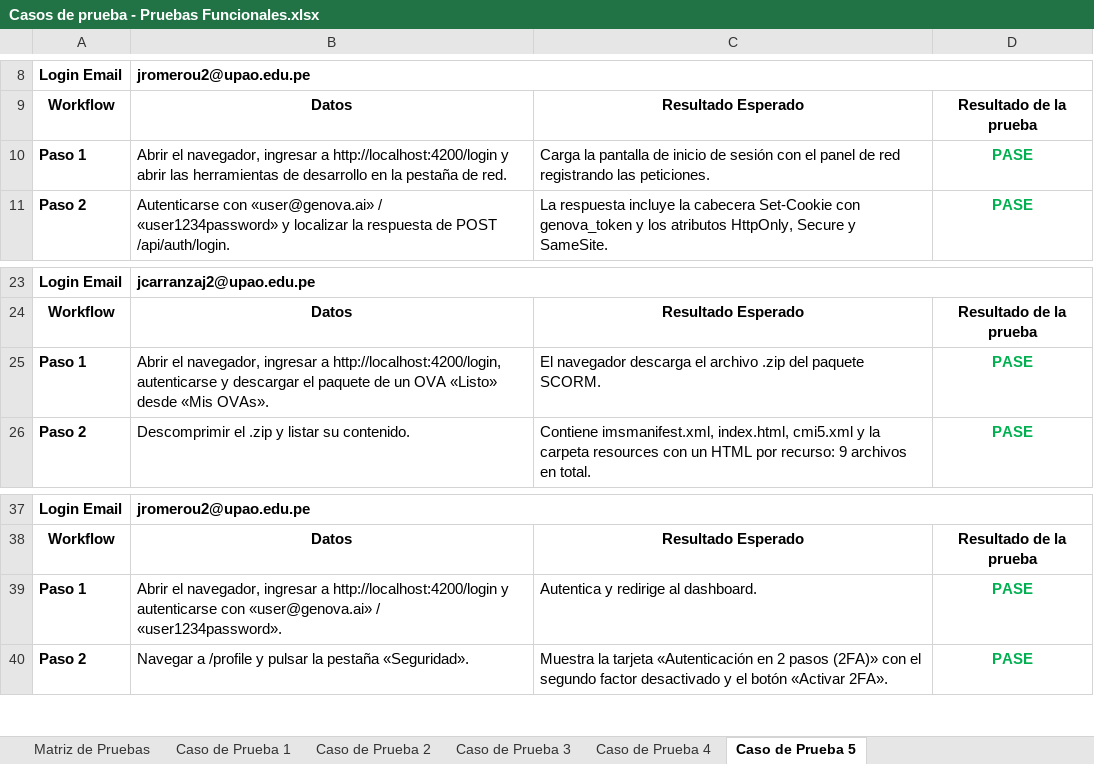
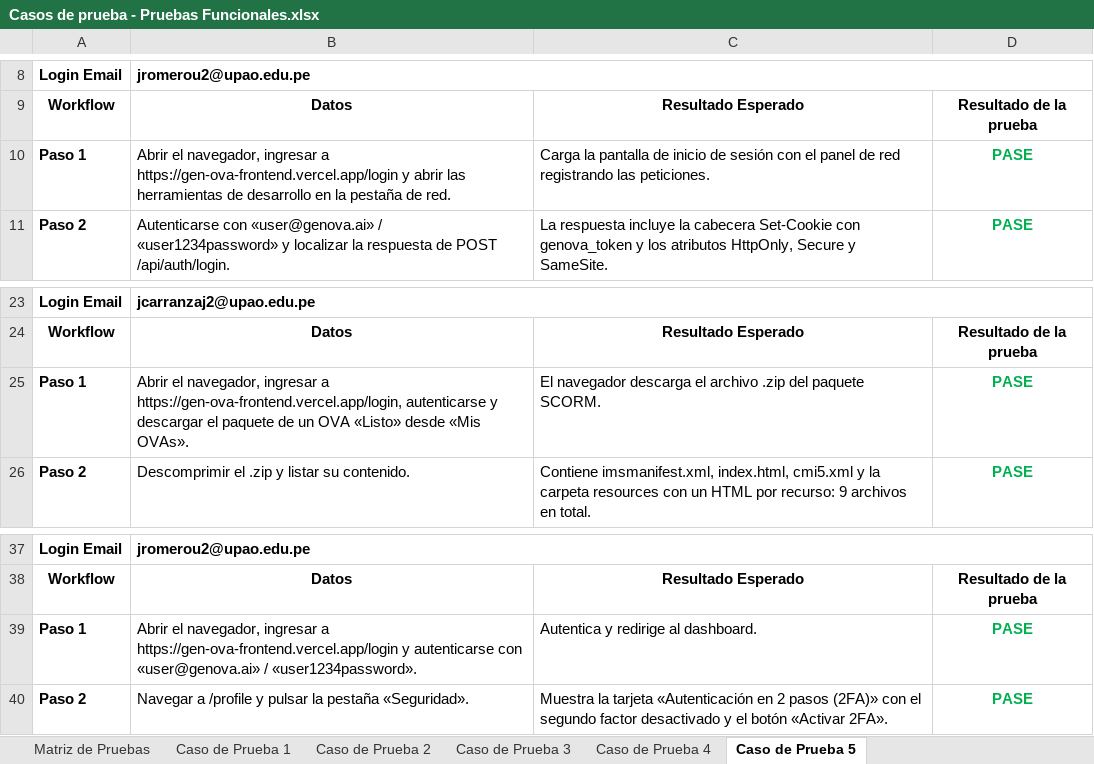
Before and after one commit to GenOVA-UPAO/GenOVA, an Excel workbook: docs/pruebas/Casos de prueba - Pruebas Funcionales.xlsx, sheet Caso de Prueba 5, drawn as a sheet; only a part is shown, gaps mark what is left out; values as stored, in another font and other column widths than the file's, no borders; the diff names each change by its address in the sheet, - before the commit and + after, or states it on an @@ line.

```diff
--- a/docs/pruebas/Casos de prueba - Pruebas Funcionales.xlsx (sheet Caso de Prueba 5)
+++ b/docs/pruebas/Casos de prueba - Pruebas Funcionales.xlsx (sheet Caso de Prueba 5)
-B10: …ingresar a http://localhost:4200/login y abrir…
+B10: …ingresar a https://gen-ova-frontend.vercel.app/login y abrir…
-B25: …ingresar a http://localhost:4200/login, autenticarse y…
+B25: …ingresar a https://gen-ova-frontend.vercel.app/login, autenticarse y…
-B39: …ingresar a http://localhost:4200/login y autenticarse…
+B39: …ingresar a https://gen-ova-frontend.vercel.app/login y autenticarse…
```
Also changed, not shown: sheet Caso de Prueba 2, sheet Caso de Prueba 1, sheet Caso de Prueba 4, sheet Caso de Prueba 3, sheet Matriz de Pruebas, 1 other file.
